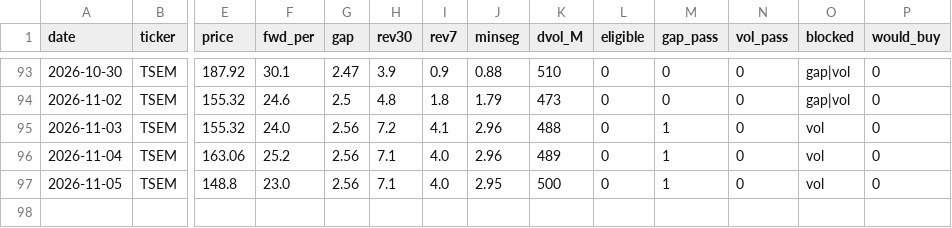
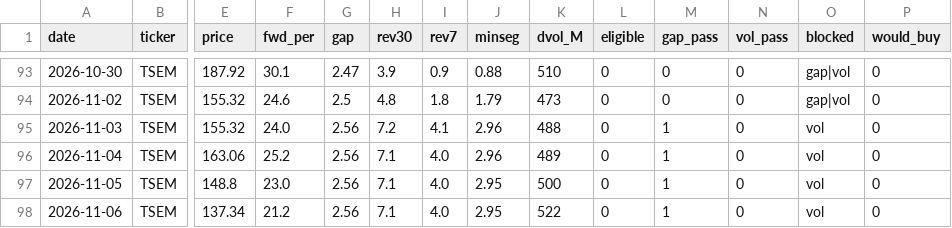
Before and after one commit to VolumeQuant/eps-momentum-us, a CSV file: research/paper_track_log.csv, drawn as a sheet; only a part is shown, gaps mark what is left out; rows hold the shown columns only; the diff names each change by its address in the sheet, - before the commit and + after, or states it on an @@ line.

```diff
--- a/research/paper_track_log.csv
+++ b/research/paper_track_log.csv
+row 98: 2026-11-06 | TSEM | 137.34 | 21.2 | 2.56 | 7.1 | 4.0 | 2.95 | 522 | 0 | 1 | 0 | vol | 0
```
Also changed, not shown: 5 other files.
